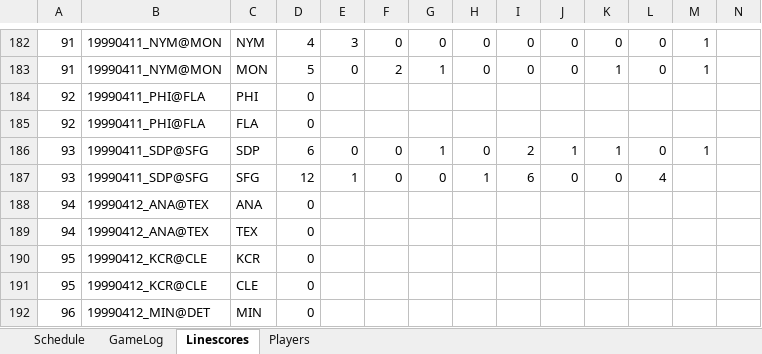
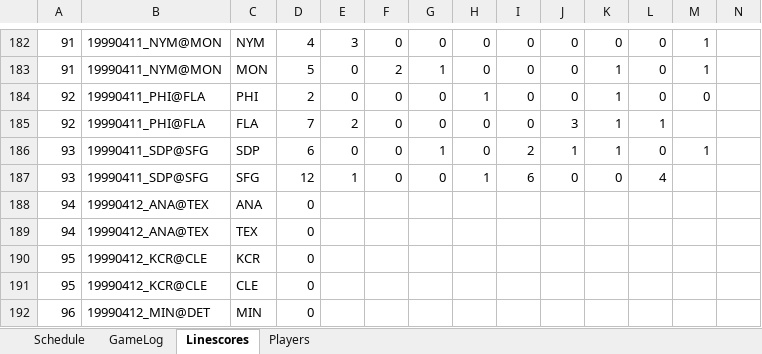
Before and after one commit to jrg06009/JGSOM, an Excel workbook: data/1999 Replay.xlsx, sheet Linescores, drawn as a sheet; only a part is shown, gaps mark what is left out; values as stored, in another font and other column widths than the file's, no borders; removed rows and columns are numbered as before the commit, all else as after; rows hold the shown columns only; the diff names each change by its address in the sheet, - before the commit and + after, or states it on an @@ line.

```diff
--- a/data/1999 Replay.xlsx (sheet Linescores)
+++ b/data/1999 Replay.xlsx (sheet Linescores)
-row 184: 92 | 19990411_PHI@FLA | PHI | 0
-row 185: 92 | 19990411_PHI@FLA | FLA | 0
+row 184: 92 | 19990411_PHI@FLA | PHI | 2 | 0 | 0 | 0 | 1 | 0 | 0 | 1 | 0 | 0
+row 185: 92 | 19990411_PHI@FLA | FLA | 7 | 2 | 0 | 0 | 0 | 0 | 3 | 1 | 1
```
Also changed, not shown: sheet GameLog, sheet Schedule.
